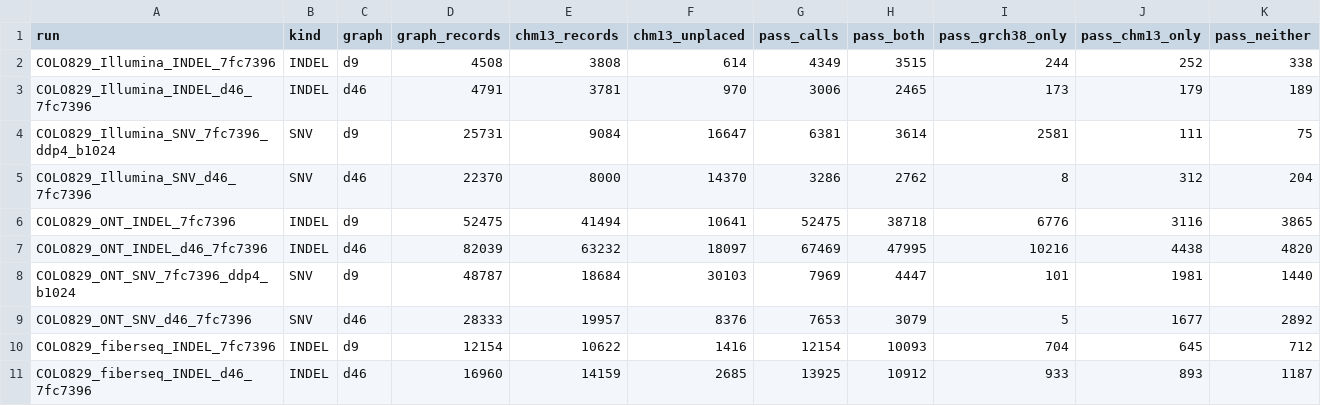
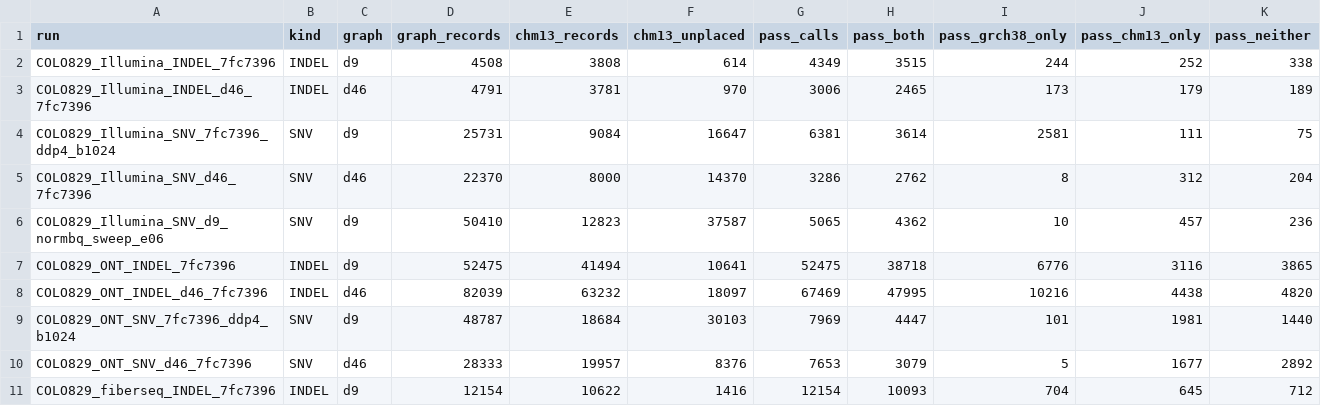
Before and after one commit to Jiawei-Shen/Pansoma, a TSV file: analysis/reviewer_response_20261011/experiments/E9a_unplaced_projection/results/chm13_vcf_by_run.tsv, drawn as a sheet; only a part is shown; the shorter side is filled out with more unchanged rows; the diff names each change by its address in the sheet, - before the commit and + after, or states it on an @@ line.

Commit message:
analysis/reviewer_response_20261011: R3.4 / R3.6 CHM13 round: COLO829T Illumina v1.1 at epoch 6 in R3.4 as in R3.1 / R3.9 (local vcf.sh reproduces RIS, PASS F1 0.773; E9a / E9b projection, E3b rescue-off and CHM13 VCF rerun; points 1, 2, 4 unchanged within their ranges; projection now adds seven true positives, four distinct truth SNVs, also in R3.3 point 2); R3.4 point 5: SNV CHM13 alleles 36.7-65.9% per run, either reference 38.1-67.8%, neither 32.2-61.9%, indels 36.2-48.6% (CHM13 VCFs), and a linear position does not single out somatic calls (E9b x E9c, new chm13_by_category.py; 95% population or germline in both groups, nine runs so far); Supplementary Methods for CHM13 coordinates; R3.6 point 4 a limitation (no phased personal-genome comparison, user decision), point 5 states the read subset, adds SMaHT extreme regions and that the simulation excludes the GRCh38 regions CHM13 corrects (Aganezov et al. 2022), point 1 mechanism wording as in R2.7; letters assembled from HEAD points plus R3.3 / R3.4 / R3.6

```diff
--- a/analysis/reviewer_response_20261011/experiments/E9a_unplaced_projection/results/chm13_vcf_by_run.tsv
+++ b/analysis/reviewer_response_20261011/experiments/E9a_unplaced_projection/results/chm13_vcf_by_run.tsv
+row 6: COLO829_Illumina_SNV_d9_normbq_sweep_e06 | SNV | d9 | 50410 | 12823 | 37587 | 5065 | 4362 | 10 | 457 | 236
```
Also changed, not shown: 9 other files.
